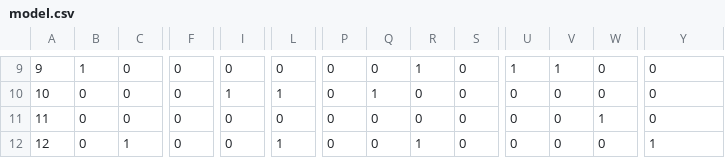
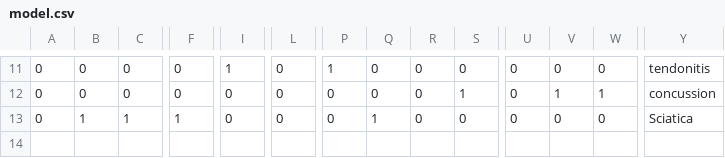
Before and after one commit to La1xuan/AI_Doctor_MacHack2023, a CSV file: data/model.csv, drawn as a sheet; only a part is shown, gaps mark what is left out; removed rows and columns are numbered as before the commit, all else as after; rows hold the shown columns only; the diff covers the shown part only; the diff names each change by its address in the sheet, - before the commit and + after, or states it on an @@ line.

```diff
--- a/data/model.csv
+++ b/data/model.csv
-A11: 9
+A11: 0
-B11: 1
+B11: 0
-I11: 0
+I11: 1
-P11: 0
+P11: 1
-R11: 1
+R11: 0
-U11: 1
+U11: 0
-V11: 1
+V11: 0
-Y11: 0
+Y11: tendonitis
-A12: 10
+A12: 0
-I12: 1
+I12: 0
-L12: 1
+L12: 0
-Q12: 1
+Q12: 0
-S12: 0
+S12: 1
-V12: 0
+V12: 1
-W12: 0
+W12: 1
-Y12: 0
+Y12: concussion
-A13: 11
+A13: 0
-B13: 0
+B13: 1
-C13: 0
+C13: 1
-F13: 0
+F13: 1
-Q13: 0
+Q13: 1
-W13: 1
+W13: 0
-Y13: 0
+Y13: Sciatica
-row 12: 12 | 0 | 1 | 0 | 0 | 1 | 0 | 0 | 1 | 0 | 0 | 0 | 0 | 1
```
Also changed, not shown: 2 added rows and 76 edited cells elsewhere in this file, 3 other files.
